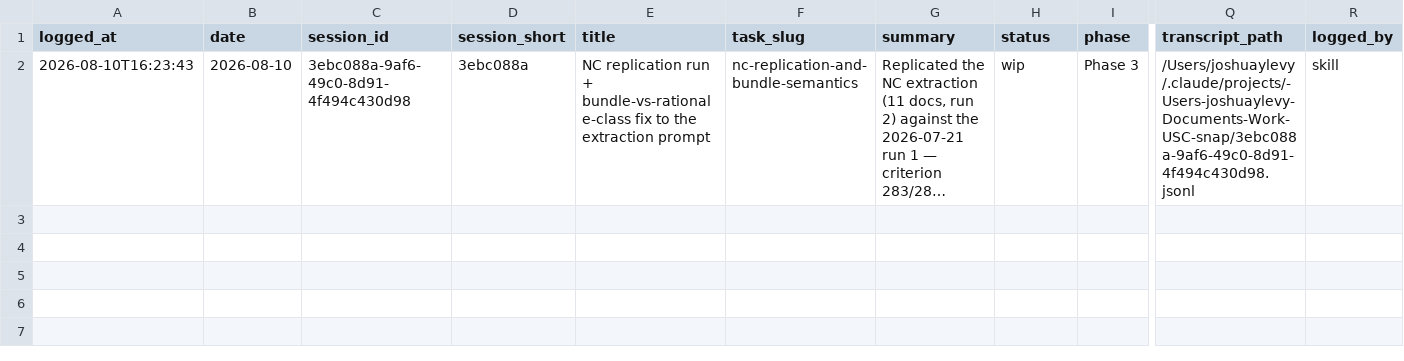
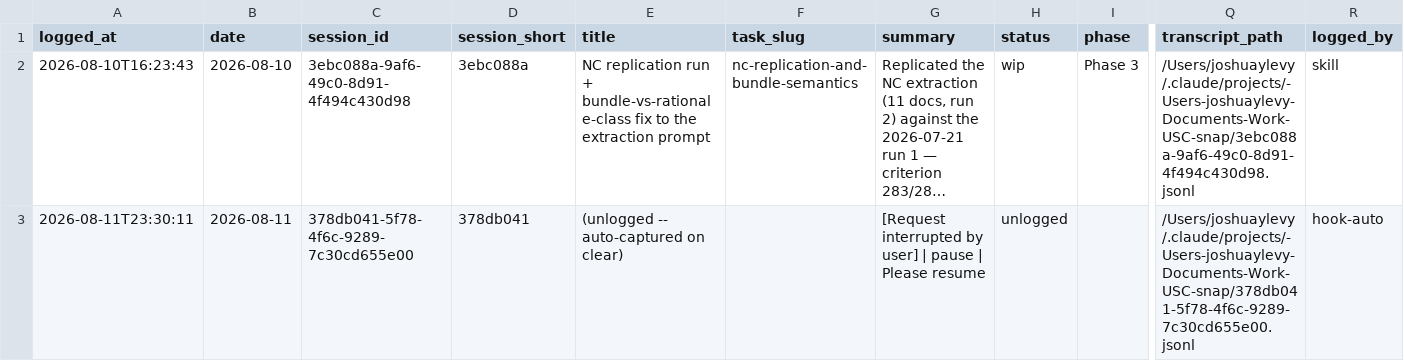
Before and after one commit to joshuaylevy/snap, a CSV file: .worklog/worklog.csv, drawn as a sheet; only a part is shown, gaps mark what is left out; long unchanged cells end in …; rows hold the shown columns only; the diff covers the shown part only; the diff names each change by its address in the sheet, - before the commit and + after, or states it on an @@ line.

```diff
--- a/.worklog/worklog.csv
+++ b/.worklog/worklog.csv
+row 3: 2026-08-11T23:30:11 | 2026-08-11 | 378db041-5f78-4f6c-9289-7c30cd655e00 | 378db041 | (unlogged -- auto-captured on clear) |  | [Request interrupted by user] | pause | Please resume | unlogged |  | /Users/joshuaylevy/.claude/projects/-Users-joshuaylevy-Documents-Work-USC-snap/378db041-5f78-4f6c-9289-7c30cd655e00.jsonl | hook-auto
```
Also changed, not shown: 2 added rows elsewhere in this file, 1 other file.
